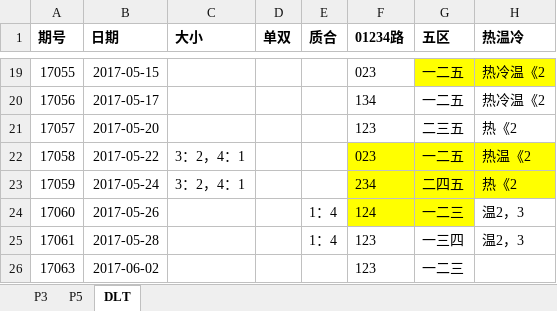
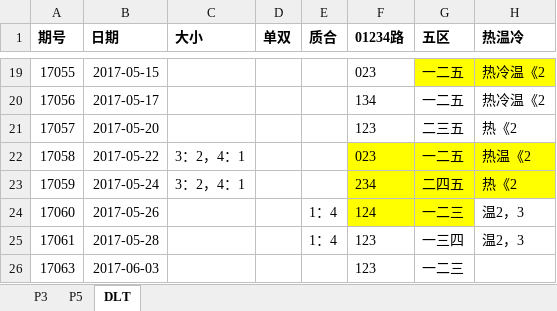
Before and after one commit to zhoubo8308/caipiao, an Excel workbook: caipiao.xlsx, sheet DLT, drawn as a sheet; only a part is shown, gaps mark what is left out; values as stored, in another font and other column widths than the file's, no borders; the diff names each change by its address in the sheet, - before the commit and + after, or states it on an @@ line.

```diff
--- a/caipiao.xlsx (sheet DLT)
+++ b/caipiao.xlsx (sheet DLT)
-B26 (日期): 2017-06-02
+B26 (日期): 2017-06-03
```
Also changed, not shown: sheet P3, sheet P5.
